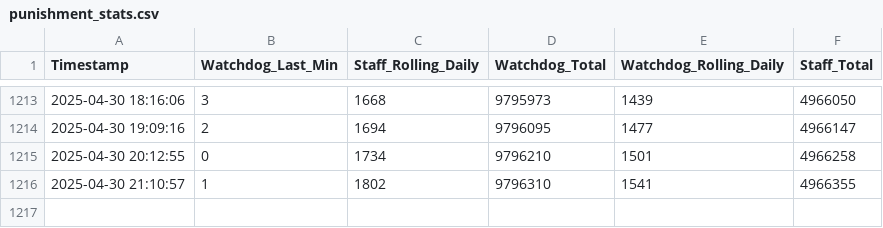
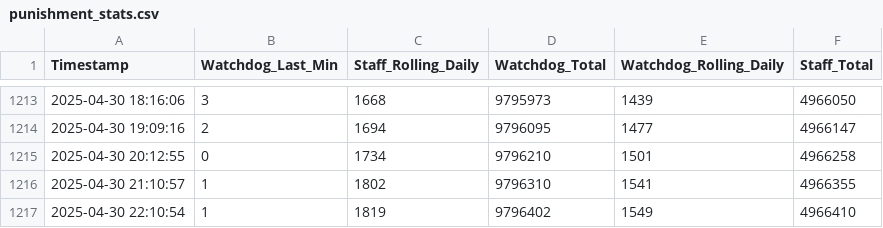
Before and after one commit to Knattekalle/Hypixel---Data, a CSV file: punishment_stats.csv, drawn as a sheet; only a part is shown, gaps mark what is left out; the diff names each change by its address in the sheet, - before the commit and + after, or states it on an @@ line.

```diff
--- a/punishment_stats.csv
+++ b/punishment_stats.csv
+row 1217: 2025-04-30 22:10:54 | 1 | 1819 | 9796402 | 1549 | 4966410
```
Also changed, not shown: player_counts.csv, 1 other file.
